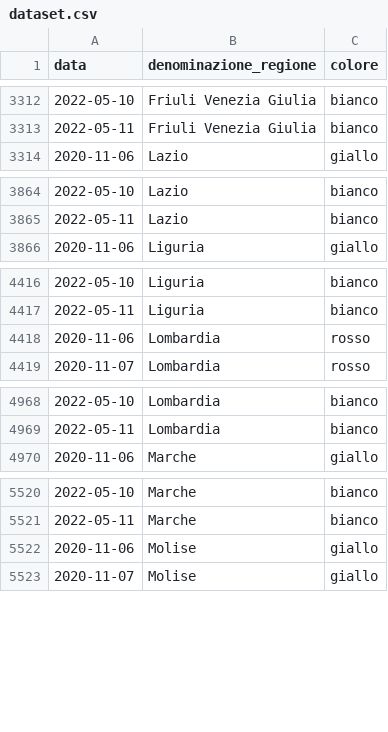
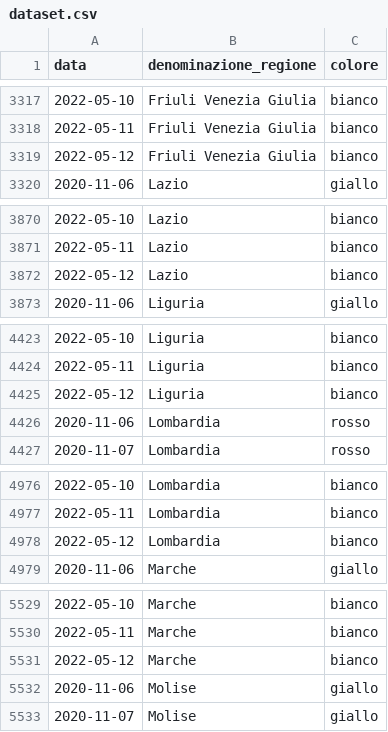
Before and after one commit to imcatta/restrizioni_regionali_covid, a CSV file: dataset.csv, drawn as a sheet; only a part is shown, gaps mark what is left out; the diff covers the shown part only.

```diff
--- a/dataset.csv
+++ b/dataset.csv
@@ -3313,2 +3318,3 @@ data,denominazione_regione,colore
 2022-05-11,Friuli Venezia Giulia,bianco
+2022-05-12,Friuli Venezia Giulia,bianco
 2020-11-06,Lazio,giallo
@@ -3865,2 +3871,3 @@ data,denominazione_regione,colore
 2022-05-11,Lazio,bianco
+2022-05-12,Lazio,bianco
 2020-11-06,Liguria,giallo
@@ -4417,2 +4424,3 @@ data,denominazione_regione,colore
 2022-05-11,Liguria,bianco
+2022-05-12,Liguria,bianco
 2020-11-06,Lombardia,rosso
@@ -4969,2 +4977,3 @@ data,denominazione_regione,colore
 2022-05-11,Lombardia,bianco
+2022-05-12,Lombardia,bianco
 2020-11-06,Marche,giallo
@@ -5521,2 +5530,3 @@ data,denominazione_regione,colore
 2022-05-11,Marche,bianco
+2022-05-12,Marche,bianco
 2020-11-06,Molise,giallo
```
Also changed, not shown: 16 added rows elsewhere in this file.
